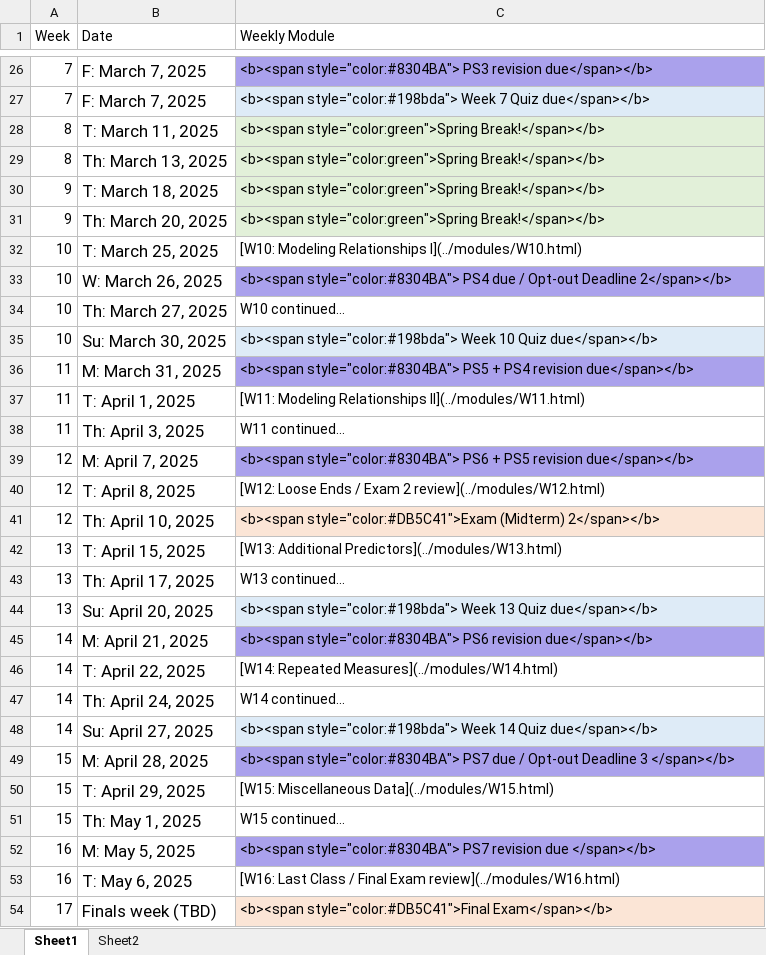
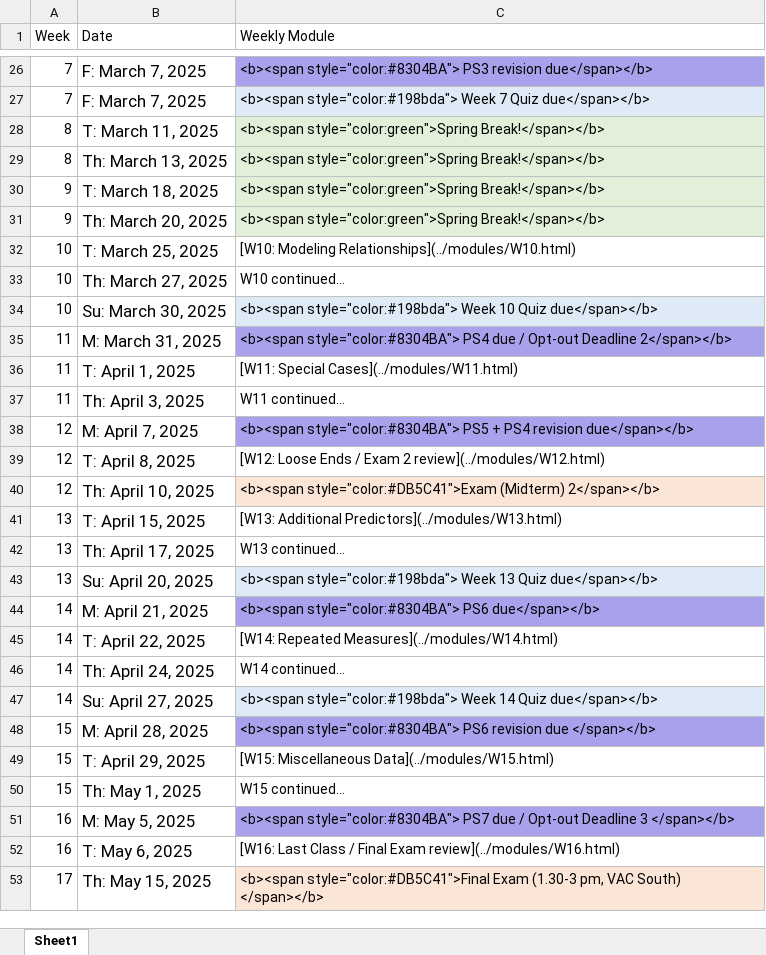
Before and after one commit to teaching-me/data-analysis, an Excel workbook: articles/course_docs/data_2025_schedule.xlsx, sheet Sheet1, drawn as a sheet; only a part is shown, gaps mark what is left out; values as stored, in another font and other column widths than the file's, no borders; removed rows and columns are numbered as before the commit, all else as after; the diff names each change by its address in the sheet, - before the commit and + after, or states it on an @@ line.

```diff
--- a/articles/course_docs/data_2025_schedule.xlsx (sheet Sheet1)
+++ b/articles/course_docs/data_2025_schedule.xlsx (sheet Sheet1)
-sheet tab: Sheet2
-C32 (Weekly Module): [W10: Modeling Relationships I](../modules/W10.html)
+C32 (Weekly Module): [W10: Modeling Relationships](../modules/W10.html)
-row 33: 10 | W: March 26, 2025 | <b><span style="color:#8304BA"> PS4 due / Opt-out Deadline 2</span></b>
-C35 (Weekly Module): <b><span style="color:#8304BA"> PS5 + PS4 revision due</span></b>
+C35 (Weekly Module): <b><span style="color:#8304BA"> PS4 due / Opt-out Deadline 2</span></b>
-C36 (Weekly Module): [W11: Modeling Relationships II](../modules/W11.html)
+C36 (Weekly Module): [W11: Special Cases](../modules/W11.html)
-C38 (Weekly Module): <b><span style="color:#8304BA"> PS6 + PS5 revision due</span></b>
+C38 (Weekly Module): <b><span style="color:#8304BA"> PS5 + PS4 revision due</span></b>
-C44 (Weekly Module): …style="color:#8304BA"> PS6 revision due</span></b>
+C44 (Weekly Module): …style="color:#8304BA"> PS6 due</span></b>
-C48 (Weekly Module): <b><span style="color:#8304BA"> PS7 due / Opt-out Deadline 3 </span></b>
+C48 (Weekly Module): <b><span style="color:#8304BA"> PS6 revision due </span></b>
-C51 (Weekly Module): …style="color:#8304BA"> PS7 revision due </span></b>
+C51 (Weekly Module): …style="color:#8304BA"> PS7 due / Opt-out Deadline 3 </span></b>
-B53 (Date): Finals week (TBD)
+B53 (Date): Th: May 15, 2025
-C53 (Weekly Module): <b><span style="color:#DB5C41">Final Exam</span></b>
+C53 (Weekly Module): <b><span style="color:#DB5C41">Final Exam (1.30-3 pm, VAC South) </span></b>
```
Also changed, not shown: 24 other files.
